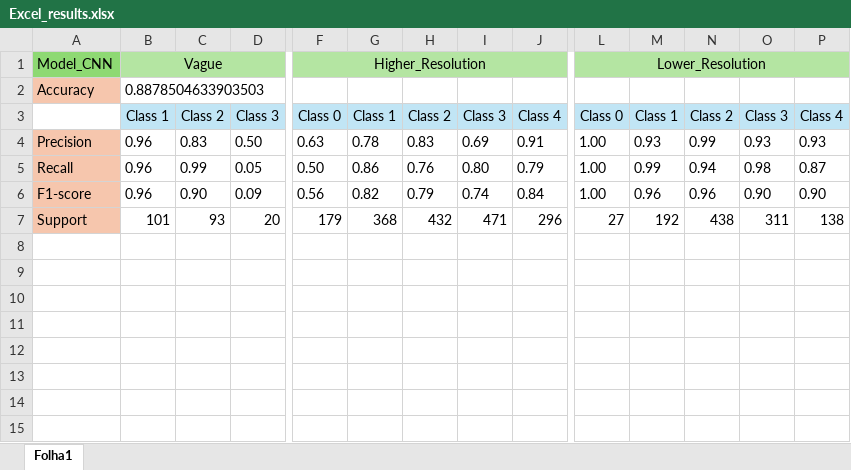
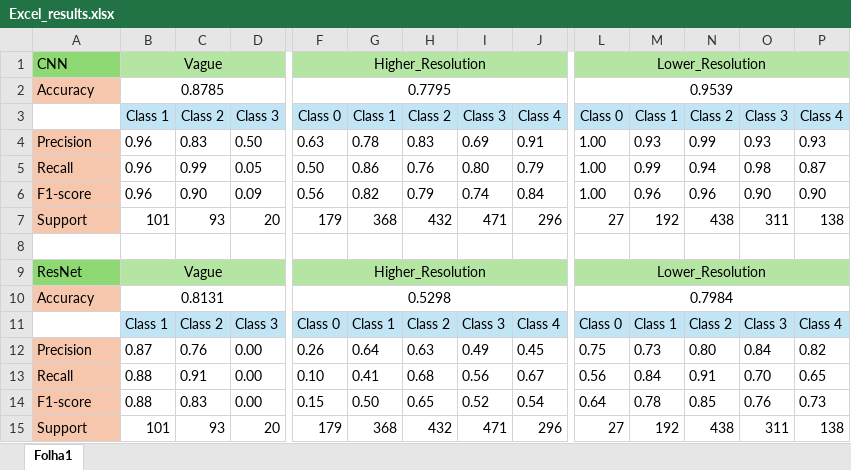
Before and after one commit to Brunadfa/Master-s-dissertation, an Excel workbook: Excel_results.xlsx, sheet Folha1, drawn as a sheet; only a part is shown, gaps mark what is left out; values as stored, in another font and other column widths than the file's, no borders; removed rows and columns are numbered as before the commit, all else as after; rows hold the shown columns only; the diff names each change by its address in the sheet, - before the commit and + after, or states it on an @@ line.

Commit message:
Add files via upload

```diff
--- a/Excel_results.xlsx (sheet Folha1)
+++ b/Excel_results.xlsx (sheet Folha1)
-A1: Model_CNN
+A1: CNN
-row 2: Accuracy | 0.8878504633903503
+row 2: Accuracy | 0.8785 |  |  | 0.7795 |  |  |  |  | 0.9539
+row 7: Support | 101 | 93 | 20 | 179 | 368 | 432 | 471 | 296 | 27 | 192 | 438 | 311 | 138
+row 8: (empty)
+row 9: ResNet | Vague |  |  | Higher_Resolution |  |  |  |  | Lower_Resolution
+row 10: Accuracy | 0.8131 |  |  | 0.5298 |  |  |  |  | 0.7984
+row 11:  | Class 1 | Class 2 | Class 3 | Class 0 | Class 1 | Class 2 | Class 3 | Class 4 | Class 0 | Class 1 | Class 2 | Class 3 | Class 4
+row 12: Precision | 0.87 | 0.76 | 0.00 | 0.26 | 0.64 | 0.63 | 0.49 | 0.45 | 0.75 | 0.73 | 0.80 | 0.84 | 0.82
+row 13: Recall | 0.88 | 0.91 | 0.00 | 0.10 | 0.41 | 0.68 | 0.56 | 0.67 | 0.56 | 0.84 | 0.91 | 0.70 | 0.65
+row 14: F1-score | 0.88 | 0.83 | 0.00 | 0.15 | 0.50 | 0.65 | 0.52 | 0.54 | 0.64 | 0.78 | 0.85 | 0.76 | 0.73
```
